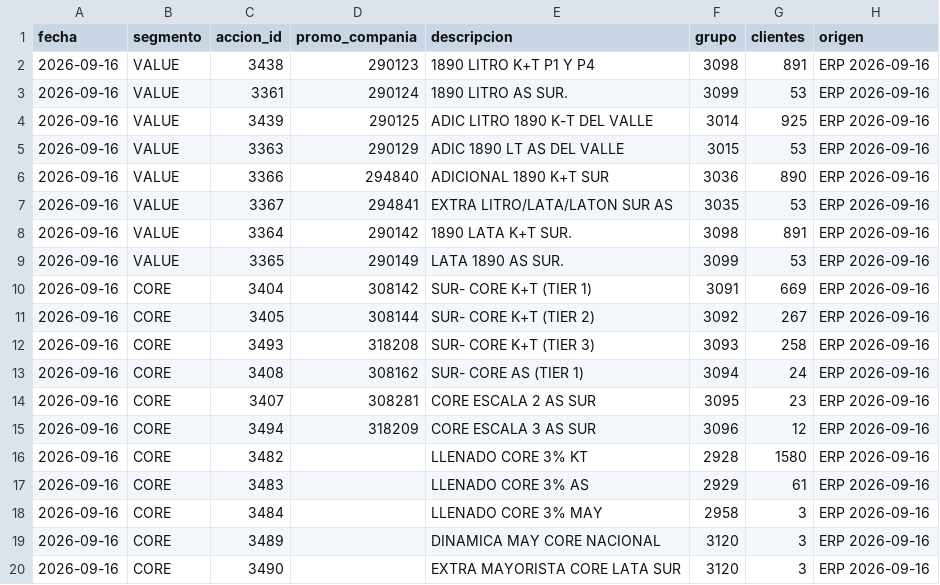
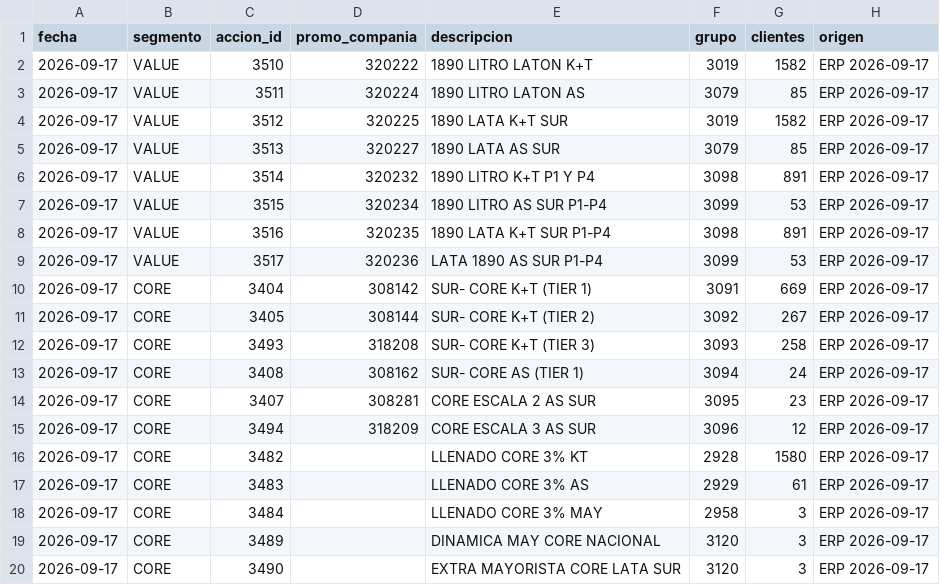
Before and after one commit to tomasddv/grupo-de-clientes-, a CSV file: trade_spend_dashboard/data/processed/group_summary.csv, drawn as a sheet.

```diff
--- a/trade_spend_dashboard/data/processed/group_summary.csv
+++ b/trade_spend_dashboard/data/processed/group_summary.csv
@@ -1,20 +1,20 @@
 fecha,segmento,accion_id,promo_compania,descripcion,grupo,clientes,origen
-2026-09-16,VALUE,3438,290123,1890 LITRO K+T P1 Y P4,3098,891,ERP 2026-09-16
-2026-09-16,VALUE,3361,290124,1890 LITRO AS SUR.,3099,53,ERP 2026-09-16
-2026-09-16,VALUE,3439,290125,ADIC LITRO 1890 K-T DEL VALLE,3014,925,ERP 2026-09-16
-2026-09-16,VALUE,3363,290129,ADIC 1890 LT AS DEL VALLE,3015,53,ERP 2026-09-16
-2026-09-16,VALUE,3366,294840,ADICIONAL 1890 K+T SUR,3036,890,ERP 2026-09-16
-2026-09-16,VALUE,3367,294841,EXTRA LITRO/LATA/LATON SUR AS,3035,53,ERP 2026-09-16
-2026-09-16,VALUE,3364,290142,1890 LATA K+T SUR.,3098,891,ERP 2026-09-16
-2026-09-16,VALUE,3365,290149,LATA 1890 AS SUR.,3099,53,ERP 2026-09-16
-2026-09-16,CORE,3404,308142,SUR- CORE K+T (TIER 1),3091,669,ERP 2026-09-16
-2026-09-16,CORE,3405,308144,SUR- CORE K+T (TIER 2),3092,267,ERP 2026-09-16
-2026-09-16,CORE,3493,318208,SUR- CORE K+T (TIER 3),3093,258,ERP 2026-09-16
-2026-09-16,CORE,3408,308162,SUR- CORE AS (TIER 1),3094,24,ERP 2026-09-16
-2026-09-16,CORE,3407,308281,CORE ESCALA 2 AS SUR,3095,23,ERP 2026-09-16
-2026-09-16,CORE,3494,318209,CORE ESCALA 3 AS SUR,3096,12,ERP 2026-09-16
-2026-09-16,CORE,3482,,LLENADO CORE 3% KT,2928,1580,ERP 2026-09-16
-2026-09-16,CORE,3483,,LLENADO CORE 3% AS,2929,61,ERP 2026-09-16
-2026-09-16,CORE,3484,,LLENADO CORE 3% MAY,2958,3,ERP 2026-09-16
-2026-09-16,CORE,3489,,DINAMICA MAY CORE NACIONAL,3120,3,ERP 2026-09-16
-2026-09-16,CORE,3490,,EXTRA MAYORISTA CORE LATA SUR,3120,3,ERP 2026-09-16
+2026-09-17,VALUE,3510,320222,1890 LITRO LATON K+T,3019,1582,ERP 2026-09-17
+2026-09-17,VALUE,3511,320224,1890 LITRO LATON AS,3079,85,ERP 2026-09-17
+2026-09-17,VALUE,3512,320225,1890 LATA K+T SUR,3019,1582,ERP 2026-09-17
+2026-09-17,VALUE,3513,320227,1890 LATA AS SUR,3079,85,ERP 2026-09-17
+2026-09-17,VALUE,3514,320232,1890 LITRO K+T P1 Y P4,3098,891,ERP 2026-09-17
+2026-09-17,VALUE,3515,320234,1890 LITRO AS SUR P1-P4,3099,53,ERP 2026-09-17
+2026-09-17,VALUE,3516,320235,1890 LATA K+T SUR P1-P4,3098,891,ERP 2026-09-17
+2026-09-17,VALUE,3517,320236,LATA 1890 AS SUR P1-P4,3099,53,ERP 2026-09-17
+2026-09-17,CORE,3404,308142,SUR- CORE K+T (TIER 1),3091,669,ERP 2026-09-17
+2026-09-17,CORE,3405,308144,SUR- CORE K+T (TIER 2),3092,267,ERP 2026-09-17
+2026-09-17,CORE,3493,318208,SUR- CORE K+T (TIER 3),3093,258,ERP 2026-09-17
+2026-09-17,CORE,3408,308162,SUR- CORE AS (TIER 1),3094,24,ERP 2026-09-17
+2026-09-17,CORE,3407,308281,CORE ESCALA 2 AS SUR,3095,23,ERP 2026-09-17
+2026-09-17,CORE,3494,318209,CORE ESCALA 3 AS SUR,3096,12,ERP 2026-09-17
+2026-09-17,CORE,3482,,LLENADO CORE 3% KT,2928,1580,ERP 2026-09-17
+2026-09-17,CORE,3483,,LLENADO CORE 3% AS,2929,61,ERP 2026-09-17
+2026-09-17,CORE,3484,,LLENADO CORE 3% MAY,2958,3,ERP 2026-09-17
+2026-09-17,CORE,3489,,DINAMICA MAY CORE NACIONAL,3120,3,ERP 2026-09-17
+2026-09-17,CORE,3490,,EXTRA MAYORISTA CORE LATA SUR,3120,3,ERP 2026-09-17
```
Also changed, not shown: 3 other files.
